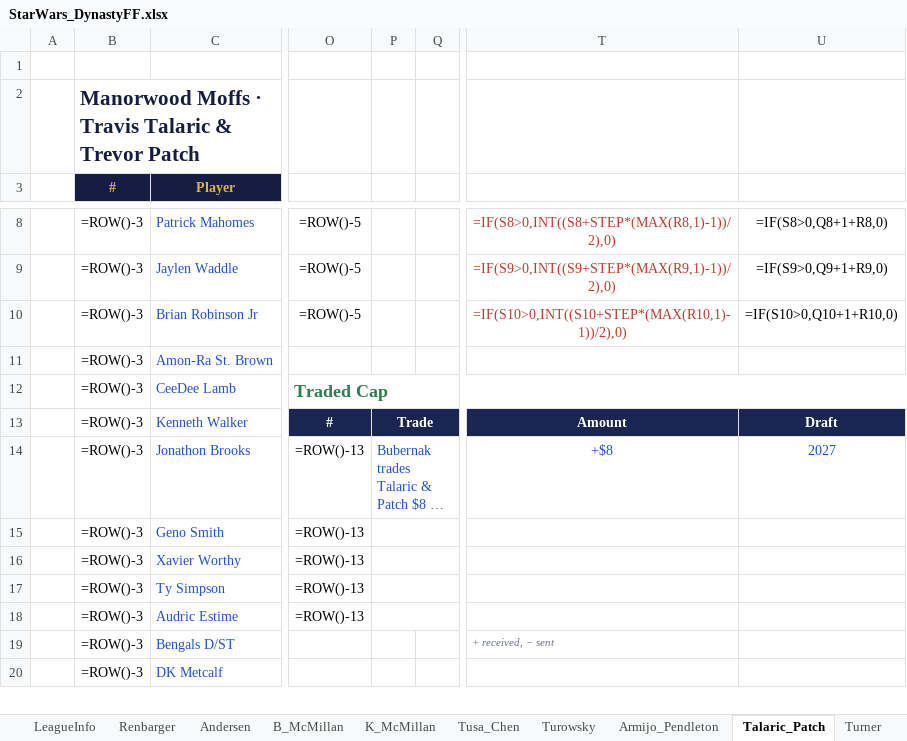
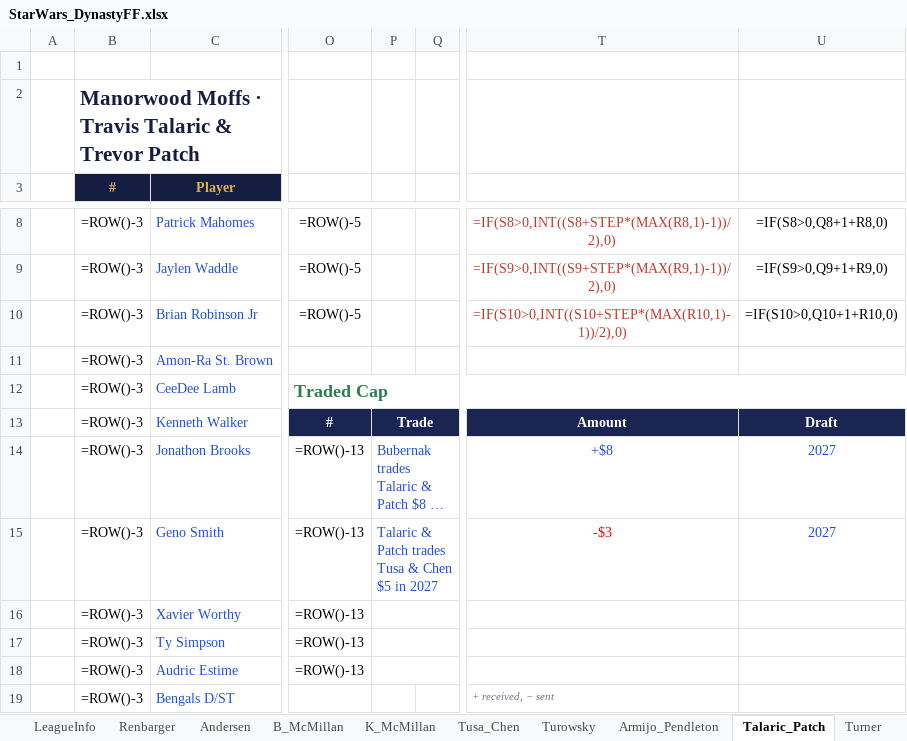
Before and after one commit to StarWarsDynasty/starwarsdynasty.github.io, an Excel workbook: downloads/StarWars_DynastyFF.xlsx, sheet Talaric_Patch, drawn as a sheet; only a part is shown, gaps mark what is left out; the shorter side is filled out with more unchanged rows; long unchanged cells end in …; values as stored, in another font and other column widths than the file's, no borders; formulas without a stored value are shown as written; conditional formats not drawn; the diff names each change by its address in the sheet, - before the commit and + after, or states it on an @@ line.

```diff
--- a/downloads/StarWars_DynastyFF.xlsx (sheet Talaric_Patch)
+++ b/downloads/StarWars_DynastyFF.xlsx (sheet Talaric_Patch)
-P15: (empty)
+P15: Talaric & Patch trades Tusa & Chen $5 in 2027
-T15: (empty)
+T15: -$3
-U15: (empty)
+U15: 2027
```
Also changed, not shown: sheet Tusa_Chen, sheet LeagueInfo, 3 other files.
